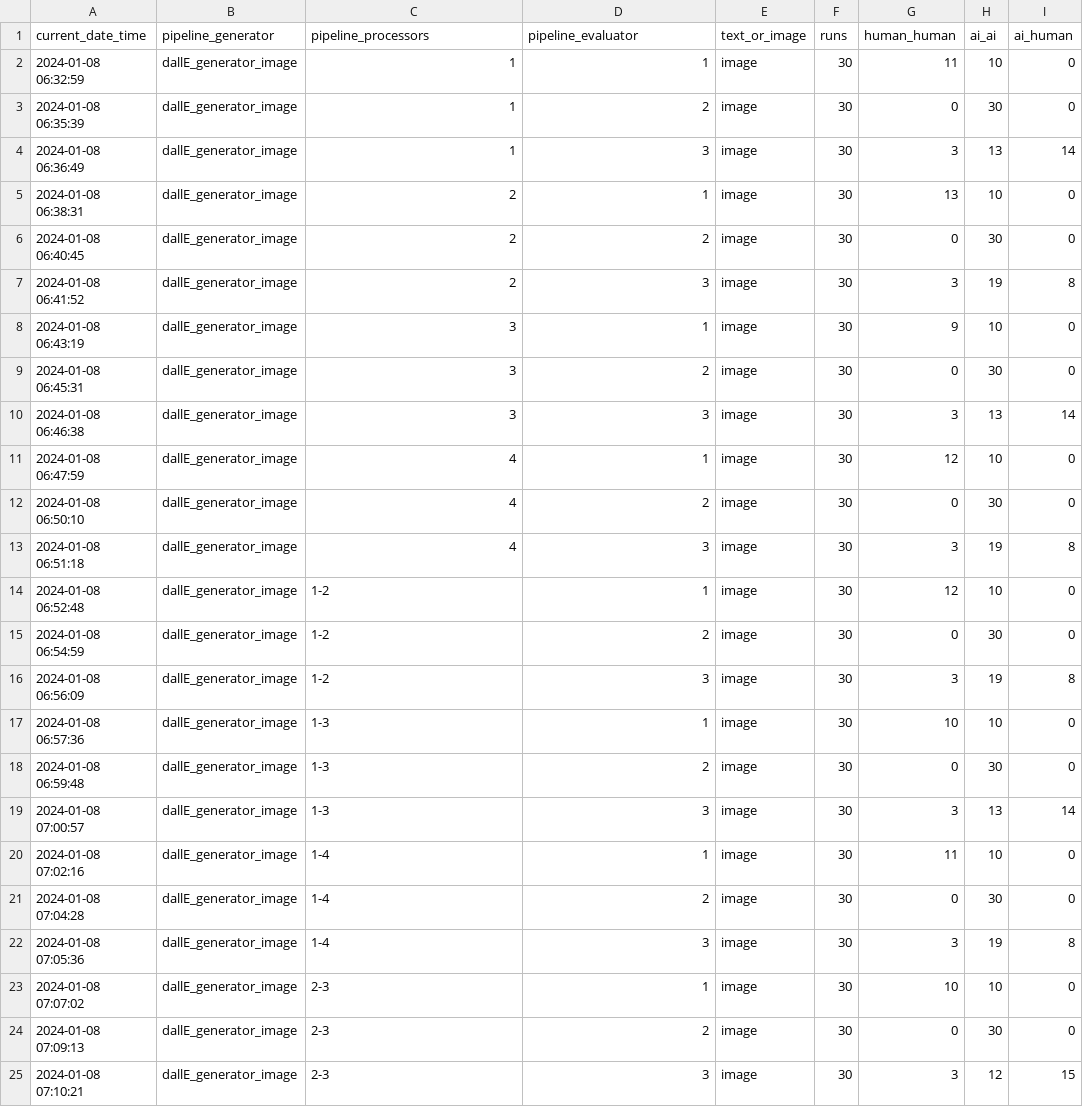
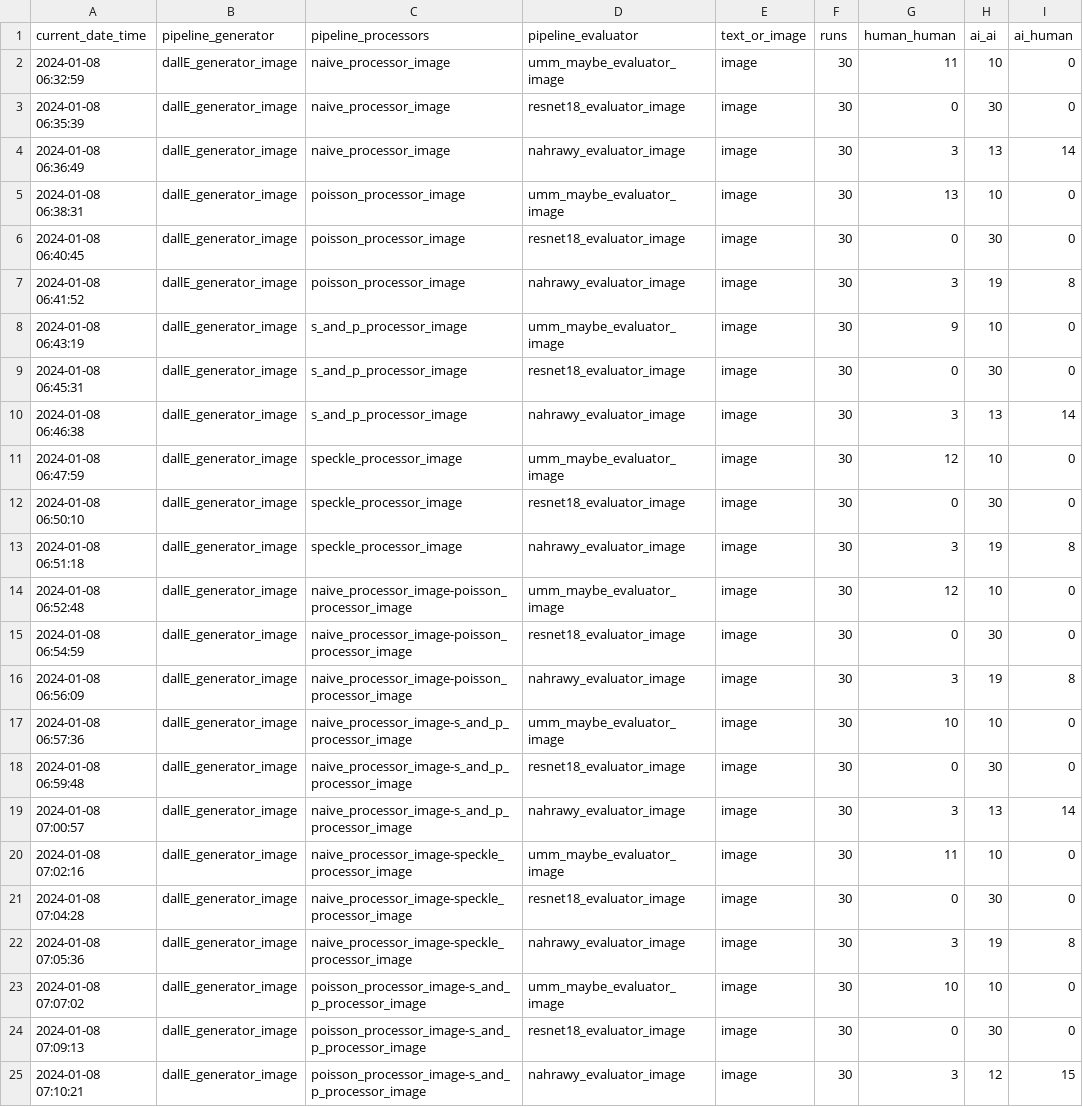
Before and after one commit to Ctrl-Alt-Defeat-Foundation-Models/informatiCup2024, a CSV file: pipeline_results/dalle-30.csv, drawn as a sheet; only a part is shown; the diff covers the shown part only; the diff names each change by its address in the sheet, - before the commit and + after, or states it on an @@ line.

Commit message:
return to original names

```diff
--- a/pipeline_results/dalle-30.csv
+++ b/pipeline_results/dalle-30.csv
-C2:C4 (pipeline_processors): 1
+C2:C4 (pipeline_processors): naive_processor_image
-D2 (pipeline_evaluator): 1
+D2 (pipeline_evaluator): umm_maybe_evaluator_image
-D3 (pipeline_evaluator): 2
+D3 (pipeline_evaluator): resnet18_evaluator_image
-D4 (pipeline_evaluator): 3
+D4 (pipeline_evaluator): nahrawy_evaluator_image
-C5:C7 (pipeline_processors): 2
+C5:C7 (pipeline_processors): poisson_processor_image
-D5 (pipeline_evaluator): 1
+D5 (pipeline_evaluator): umm_maybe_evaluator_image
-D6 (pipeline_evaluator): 2
+D6 (pipeline_evaluator): resnet18_evaluator_image
-D7 (pipeline_evaluator): 3
+D7 (pipeline_evaluator): nahrawy_evaluator_image
-C8:C10 (pipeline_processors): 3
+C8:C10 (pipeline_processors): s_and_p_processor_image
-D8 (pipeline_evaluator): 1
+D8 (pipeline_evaluator): umm_maybe_evaluator_image
-D9 (pipeline_evaluator): 2
+D9 (pipeline_evaluator): resnet18_evaluator_image
-D10 (pipeline_evaluator): 3
+D10 (pipeline_evaluator): nahrawy_evaluator_image
-C11:C13 (pipeline_processors): 4
+C11:C13 (pipeline_processors): speckle_processor_image
-D11 (pipeline_evaluator): 1
+D11 (pipeline_evaluator): umm_maybe_evaluator_image
-D12 (pipeline_evaluator): 2
+D12 (pipeline_evaluator): resnet18_evaluator_image
-D13 (pipeline_evaluator): 3
+D13 (pipeline_evaluator): nahrawy_evaluator_image
-C14:C16 (pipeline_processors): 1-2
+C14:C16 (pipeline_processors): naive_processor_image-poisson_processor_image
-D14 (pipeline_evaluator): 1
+D14 (pipeline_evaluator): umm_maybe_evaluator_image
-D15 (pipeline_evaluator): 2
+D15 (pipeline_evaluator): resnet18_evaluator_image
-D16 (pipeline_evaluator): 3
+D16 (pipeline_evaluator): nahrawy_evaluator_image
-C17:C19 (pipeline_processors): 1-3
+C17:C19 (pipeline_processors): naive_processor_image-s_and_p_processor_image
-D17 (pipeline_evaluator): 1
+D17 (pipeline_evaluator): umm_maybe_evaluator_image
-D18 (pipeline_evaluator): 2
+D18 (pipeline_evaluator): resnet18_evaluator_image
-D19 (pipeline_evaluator): 3
+D19 (pipeline_evaluator): nahrawy_evaluator_image
-C20:C22 (pipeline_processors): 1-4
+C20:C22 (pipeline_processors): naive_processor_image-speckle_processor_image
-D20 (pipeline_evaluator): 1
+D20 (pipeline_evaluator): umm_maybe_evaluator_image
-D21 (pipeline_evaluator): 2
+D21 (pipeline_evaluator): resnet18_evaluator_image
-D22 (pipeline_evaluator): 3
+D22 (pipeline_evaluator): nahrawy_evaluator_image
-C23:C25 (pipeline_processors): 2-3
+C23:C25 (pipeline_processors): poisson_processor_image-s_and_p_processor_image
-D23 (pipeline_evaluator): 1
+D23 (pipeline_evaluator): umm_maybe_evaluator_image
-D24 (pipeline_evaluator): 2
+D24 (pipeline_evaluator): resnet18_evaluator_image
-D25 (pipeline_evaluator): 3
+D25 (pipeline_evaluator): nahrawy_evaluator_image
```
Also changed, not shown: 42 edited cells elsewhere in this file.
